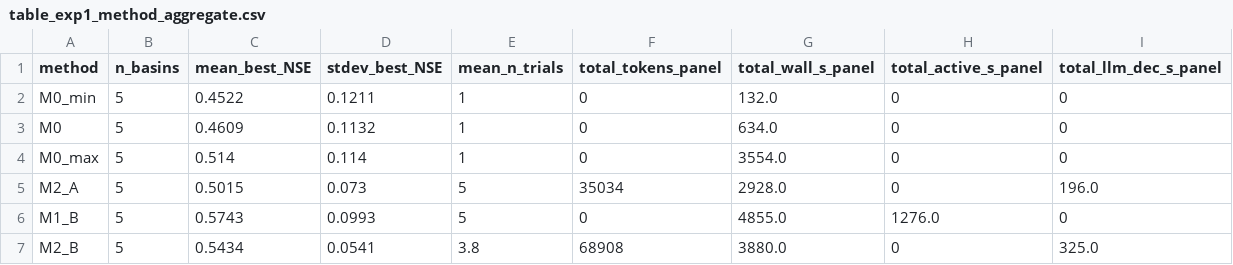
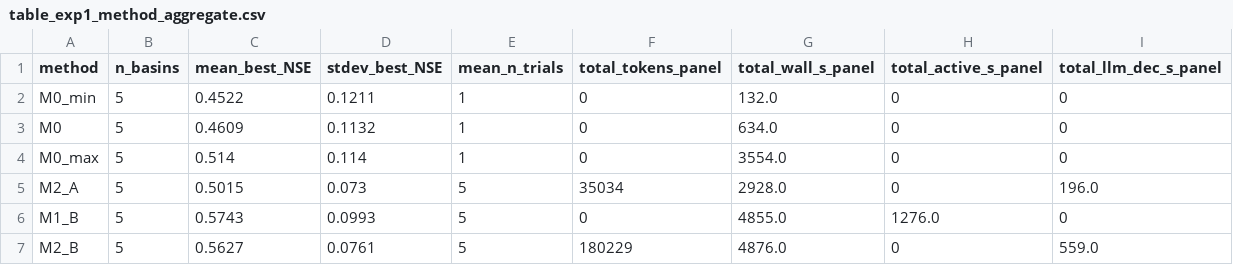
Before and after one commit to iHeadWater/HydroAgent, a CSV file: experiment/exp1/tables/table_exp1_method_aggregate.csv, drawn as a sheet.

```diff
--- a/experiment/exp1/tables/table_exp1_method_aggregate.csv
+++ b/experiment/exp1/tables/table_exp1_method_aggregate.csv
@@ -6,2 +6,2 @@ M2_A,5,0.5015,0.073,5,35034,2928.0,0,196.0
 M1_B,5,0.5743,0.0993,5,0,4855.0,1276.0,0
-M2_B,5,0.5434,0.0541,3.8,68908,3880.0,0,325.0
+M2_B,5,0.5627,0.0761,5,180229,4876.0,0,559.0
```
Also changed, not shown: experiment/exp1/tables/table_exp1_cross_mode_summary.csv, experiment/exp1/tables/table_exp1_per_step_time.csv, 7 other files.
